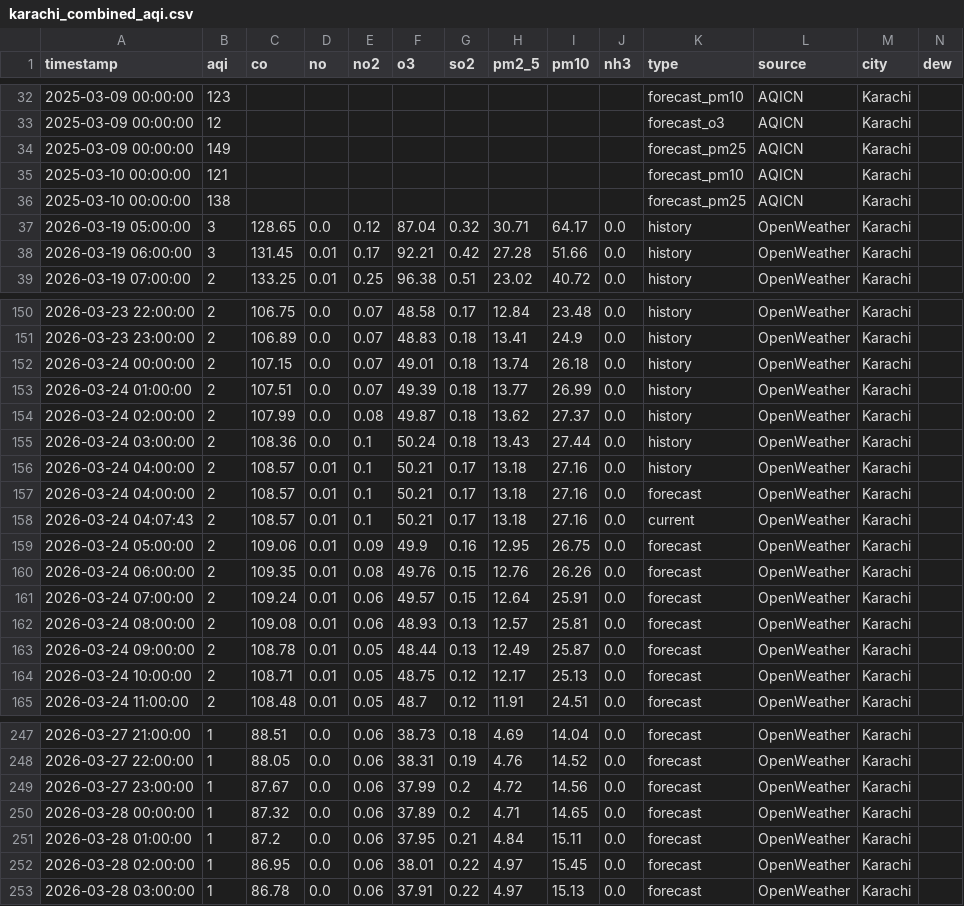
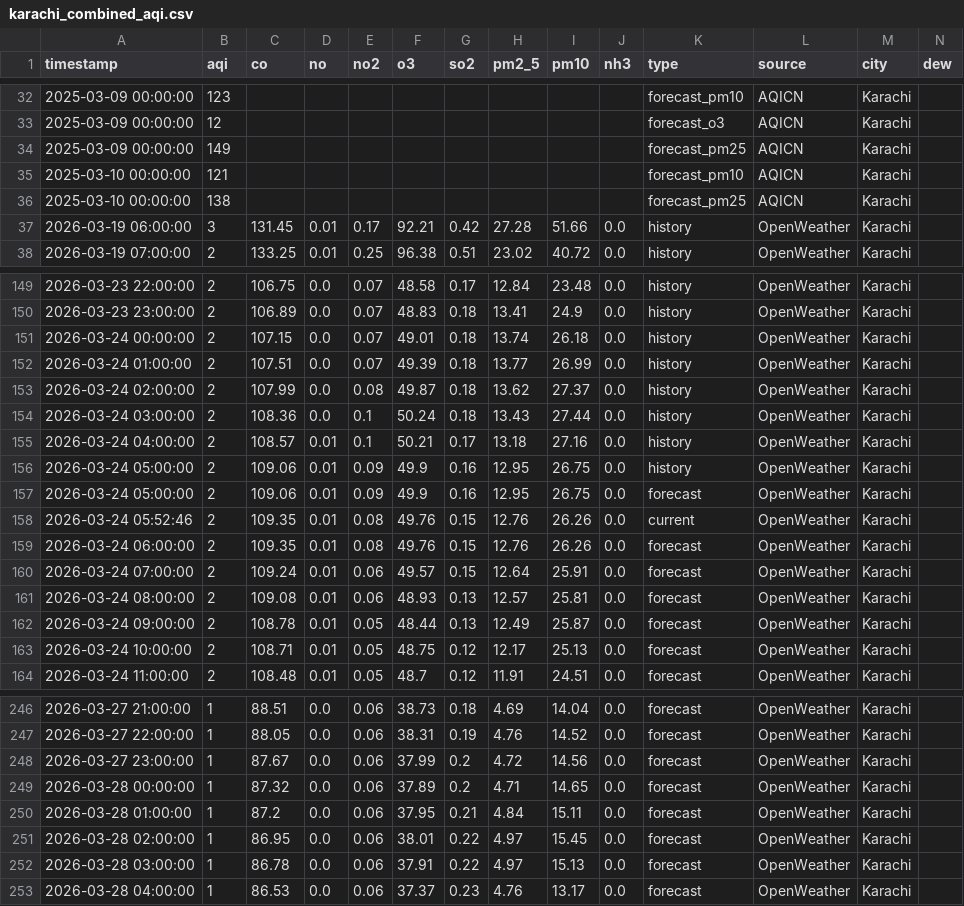
Before and after one commit to Javeria-Motiwala/AQI, a CSV file: data/karachi_combined_aqi.csv, drawn as a sheet; only a part is shown, gaps mark what is left out; removed rows and columns are numbered as before the commit, all else as after; rows hold the shown columns only; the diff names each change by its address in the sheet, - before the commit and + after, or states it on an @@ line.

```diff
--- a/data/karachi_combined_aqi.csv
+++ b/data/karachi_combined_aqi.csv
-row 37: 2026-03-19 05:00:00 | 3 | 128.65 | 0.0 | 0.12 | 87.04 | 0.32 | 30.71 | 64.17 | 0.0 | history | OpenWeather | Karachi
-row 157: 2026-03-24 04:00:00 | 2 | 108.57 | 0.01 | 0.1 | 50.21 | 0.17 | 13.18 | 27.16 | 0.0 | forecast | OpenWeather | Karachi
-row 158: 2026-03-24 04:07:43 | 2 | 108.57 | 0.01 | 0.1 | 50.21 | 0.17 | 13.18 | 27.16 | 0.0 | current | OpenWeather | Karachi
+row 156: 2026-03-24 05:00:00 | 2 | 109.06 | 0.01 | 0.09 | 49.9 | 0.16 | 12.95 | 26.75 | 0.0 | history | OpenWeather | Karachi
+row 158: 2026-03-24 05:52:46 | 2 | 109.35 | 0.01 | 0.08 | 49.76 | 0.15 | 12.76 | 26.26 | 0.0 | current | OpenWeather | Karachi
+row 253: 2026-03-28 04:00:00 | 1 | 86.53 | 0.0 | 0.06 | 37.37 | 0.23 | 4.76 | 13.17 | 0.0 | forecast | OpenWeather | Karachi
```
Also changed, not shown: data/islamabad_combined_aqi.csv, data/lahore_combined_aqi.csv, 1 other file.
